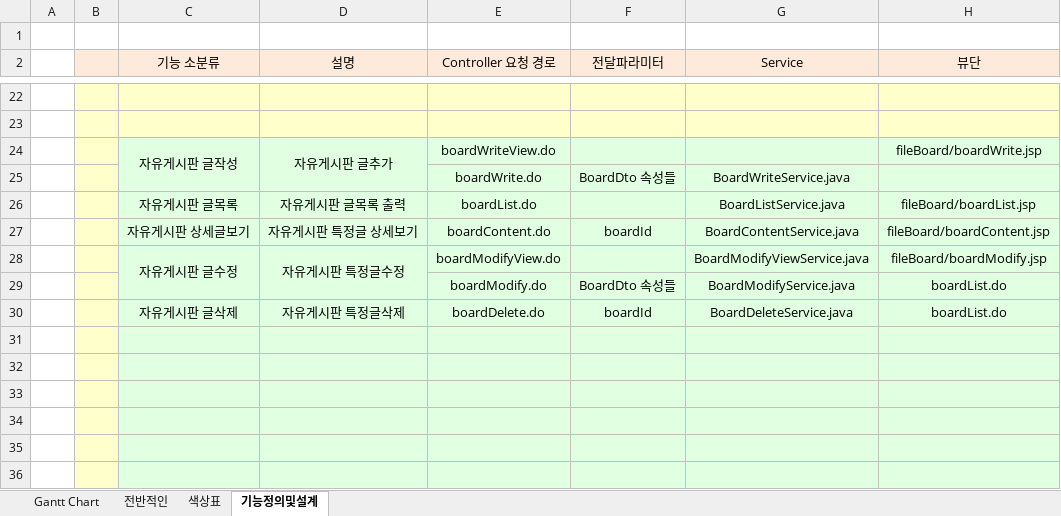
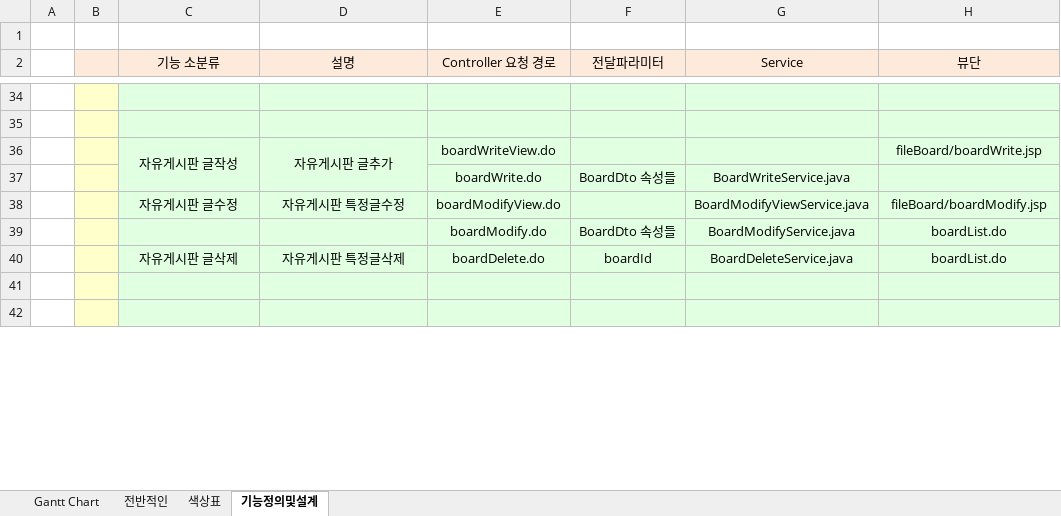
Before and after one commit to Alipheese16th/webPro, an Excel workbook: project/CheeYoonMovie.xlsx, sheet 기능정의및설계, drawn as a sheet; only a part is shown, gaps mark what is left out; values as stored, in another font and other column widths than the file's, no borders; removed rows and columns are numbered as before the commit, all else as after; the diff covers the shown part only; the diff names each change by its address in the sheet, - before the commit and + after, or states it on an @@ line.

```diff
--- a/project/CheeYoonMovie.xlsx (sheet 기능정의및설계)
+++ b/project/CheeYoonMovie.xlsx (sheet 기능정의및설계)
-C34:H35 fill: #FFFFCC
+C34:H35 fill: #E1FFE1
-row 26:  |  | 자유게시판 글목록 | 자유게시판 글목록 출력 | boardList.do |  | BoardListService.java | fileBoard/boardList.jsp
-row 27:  |  | 자유게시판 상세글보기 | 자유게시판 특정글 상세보기 | boardContent.do | boardId | BoardContentService.java | fileBoard/boardContent.jsp
-C28:C29 merged
-D28:D29 merged
-row 31: (empty)
-row 32: (empty)
-row 33: (empty)
-row 34: (empty)
```
Also changed, not shown: 15 added rows, 3 removed rows, 2 moved rows, 11 edited cells and cell formats elsewhere in this sheet, 8 other files.
